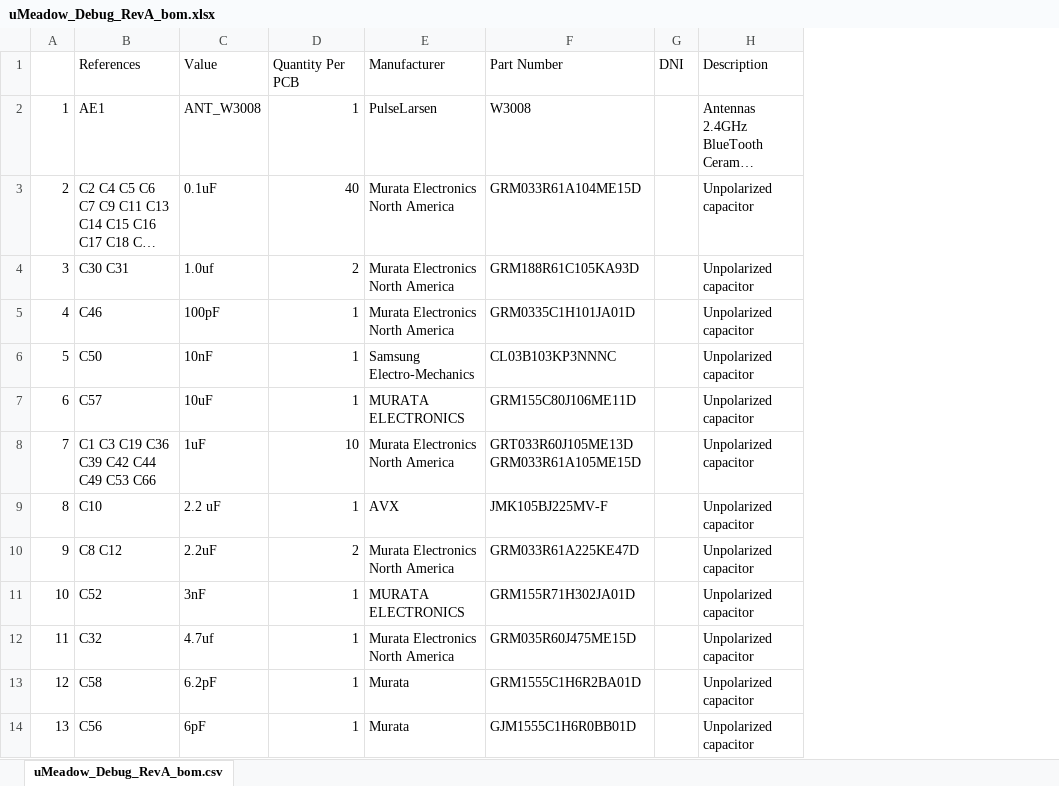
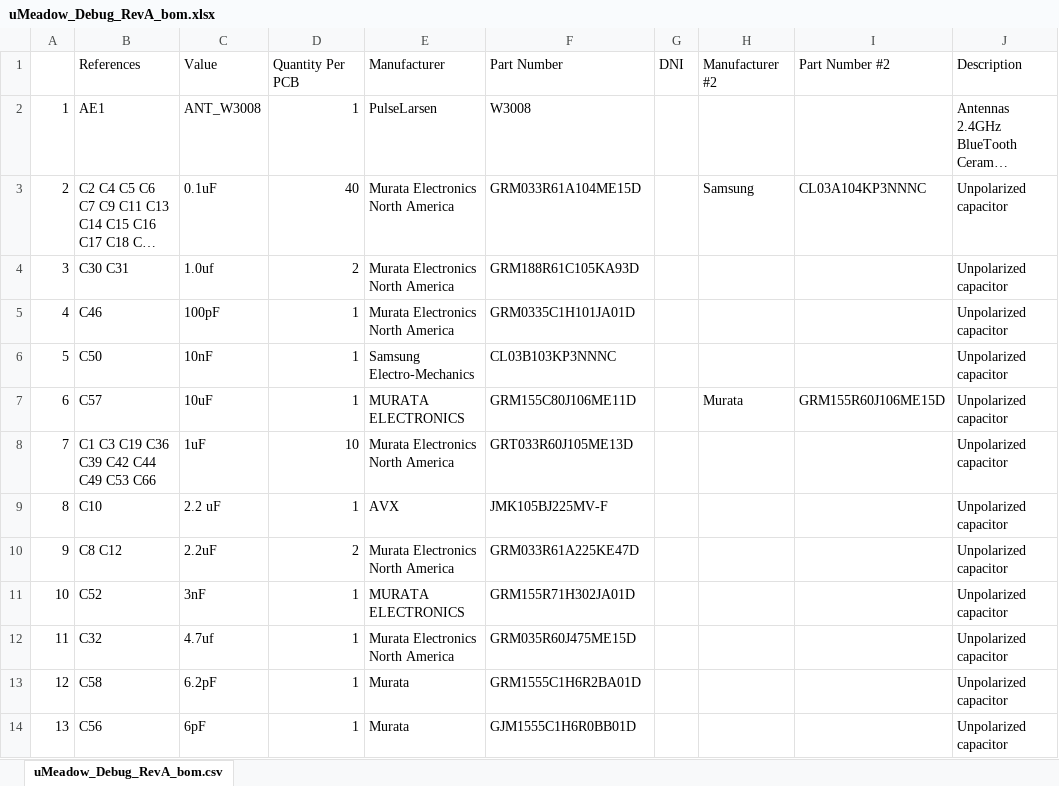
Before and after one commit to WildernessLabs/Meadow-Reference-Designs, an Excel workbook: µMeadow_Debug_RevA/uMeadow_Debug_RevA/uMeadow_Debug_RevA_bom.xlsx, sheet uMeadow_Debug_RevA_bom.csv, drawn as a sheet; only a part is shown; long unchanged cells end in …; values as stored, in another font and other column widths than the file's, no borders; the diff names each change by its address in the sheet, - before the commit and + after, or states it on an @@ line.

Commit message:
fixed up BOM
Added second sources and fixed part numbers

```diff
--- a/µMeadow_Debug_RevA/uMeadow_Debug_RevA/uMeadow_Debug_RevA_bom.xlsx (sheet uMeadow_Debug_RevA_bom.csv)
+++ b/µMeadow_Debug_RevA/uMeadow_Debug_RevA/uMeadow_Debug_RevA_bom.xlsx (sheet uMeadow_Debug_RevA_bom.csv)
+column H, rows 1-7: Manufacturer #2 |  | Samsung |  |  |  | Murata
+column I, rows 1-7: Part Number #2 |  | CL03A104KP3NNNC |  |  |  | GRM155R60J106ME15D
-F8: GRT033R60J105ME13D GRM033R61A105ME15D
+F8: GRT033R60J105ME13D
```
Also changed, not shown: 2 other files.
